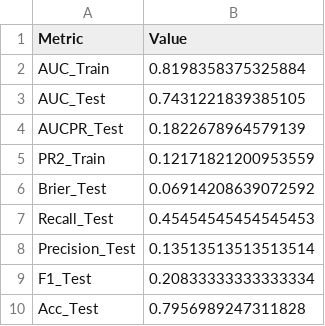
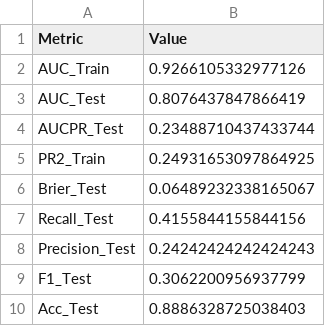
Before and after one commit to rafaelt0/projeto_robustez_bancaria, a CSV file: resultados/relatorios/modelo_final_performance.csv, drawn as a sheet.

```diff
--- a/resultados/relatorios/modelo_final_performance.csv
+++ b/resultados/relatorios/modelo_final_performance.csv
@@ -1,10 +1,10 @@
 Metric,Value
-AUC_Train,0.8198358375325884
-AUC_Test,0.7431221839385105
-AUCPR_Test,0.1822678964579139
-PR2_Train,0.12171821200953559
-Brier_Test,0.06914208639072592
-Recall_Test,0.45454545454545453
-Precision_Test,0.13513513513513514
-F1_Test,0.20833333333333334
-Acc_Test,0.7956989247311828
+AUC_Train,0.9266105332977126
+AUC_Test,0.8076437847866419
+AUCPR_Test,0.23488710437433744
+PR2_Train,0.24931653097864925
+Brier_Test,0.06489232338165067
+Recall_Test,0.4155844155844156
+Precision_Test,0.24242424242424243
+F1_Test,0.3062200956937799
+Acc_Test,0.8886328725038403
```
Also changed, not shown: resultados/relatorios/modelo_final_ranking.csv, resultados/relatorios/modelo_final_scaling.csv, 10 other files.
